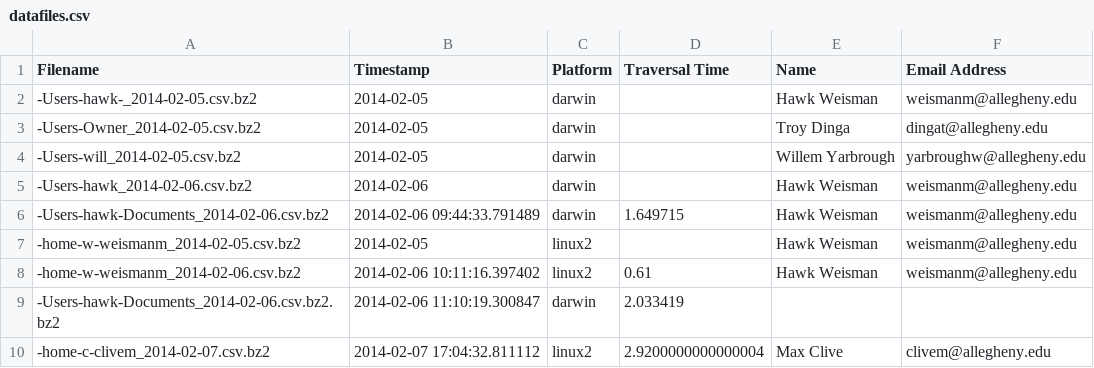
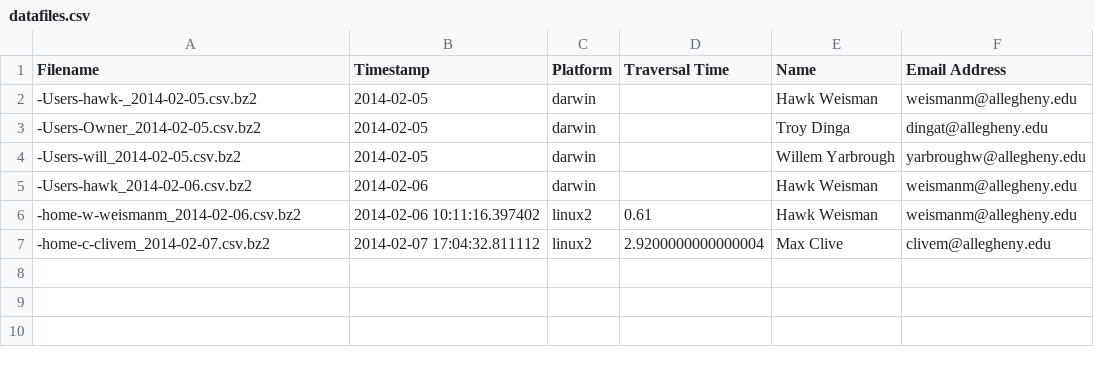
Before and after one commit to hawkw/traverse, a CSV file: data/datafiles.csv, drawn as a sheet; the diff names each change by its address in the sheet, - before the commit and + after, or states it on an @@ line.

Commit message:
Remove duplicate datafilee from metadata record
Duplicate scans of my system were biasing distributions in favor of Mac OS. They're still in the data dir but excluded from analysis

```diff
--- a/data/datafiles.csv
+++ b/data/datafiles.csv
-row 6: -Users-hawk-Documents_2014-02-06.csv.bz2 | 2014-02-06 09:44:33.791489 | darwin | 1.649715 | Hawk Weisman | weismanm@allegheny.edu
-row 7: -home-w-weismanm_2014-02-05.csv.bz2 | 2014-02-05 | linux2 |  | Hawk Weisman | weismanm@allegheny.edu
-row 9: -Users-hawk-Documents_2014-02-06.csv.bz2.bz2 | 2014-02-06 11:10:19.300847 | darwin | 2.033419
```
